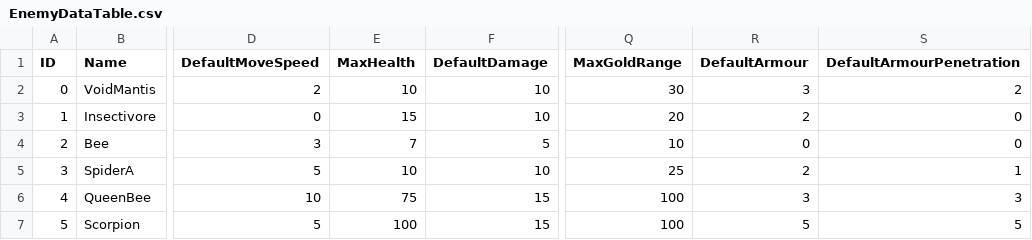
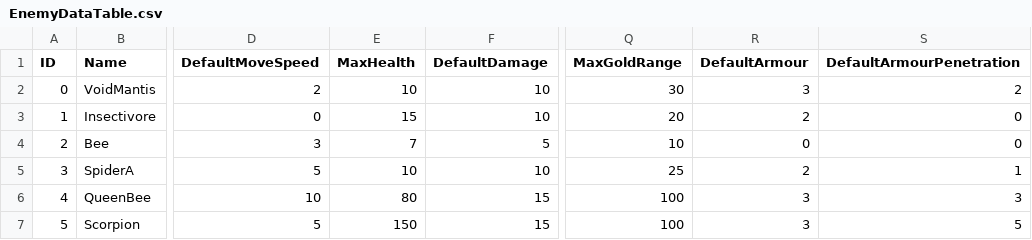
Before and after one commit to Haloqe/Project_Nabi, a CSV file: Assets/StreamingAssets/Tables/EnemyDataTable.csv, drawn as a sheet; only a part is shown, gaps mark what is left out; the diff names each change by its address in the sheet, - before the commit and + after, or states it on an @@ line.

Commit message:
feat: boss attack indicators, bug fixes, player change direction during ranged attack

```diff
--- a/Assets/StreamingAssets/Tables/EnemyDataTable.csv
+++ b/Assets/StreamingAssets/Tables/EnemyDataTable.csv
-E6 (MaxHealth): 75
+E6 (MaxHealth): 80
-E7 (MaxHealth): 100
+E7 (MaxHealth): 150
-R7 (DefaultArmour): 5
+R7 (DefaultArmour): 3
```
Also changed, not shown: 57 other files.
